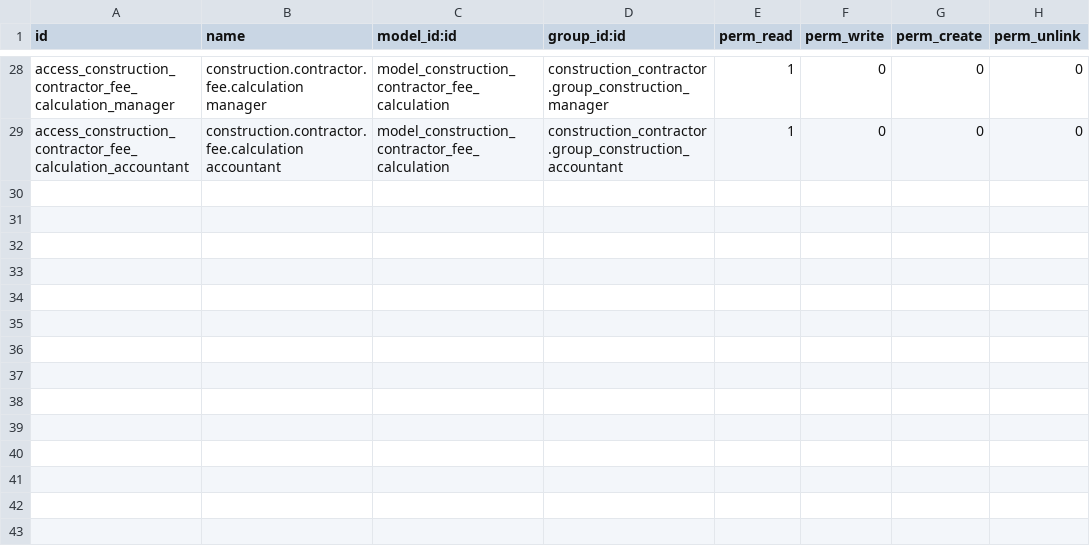
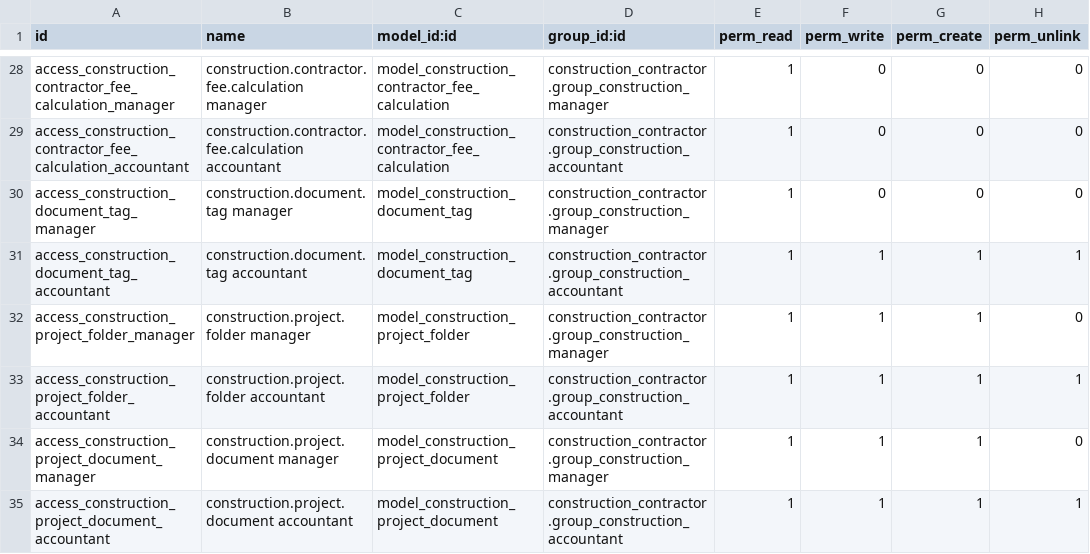
Before and after one commit to sbnseiler72/construction-contractor, a CSV file: construction_contractor/security/ir.model.access.csv, drawn as a sheet; only a part is shown, gaps mark what is left out; the diff names each change by its address in the sheet, - before the commit and + after, or states it on an @@ line.

```diff
--- a/construction_contractor/security/ir.model.access.csv
+++ b/construction_contractor/security/ir.model.access.csv
+row 30: access_construction_document_tag_manager | construction.document.tag manager | model_construction_document_tag | construction_contractor.group_construction_manager | 1 | 0 | 0 | 0
+row 31: access_construction_document_tag_accountant | construction.document.tag accountant | model_construction_document_tag | construction_contractor.group_construction_accountant | 1 | 1 | 1 | 1
+row 32: access_construction_project_folder_manager | construction.project.folder manager | model_construction_project_folder | construction_contractor.group_construction_manager | 1 | 1 | 1 | 0
+row 33: access_construction_project_folder_accountant | construction.project.folder accountant | model_construction_project_folder | construction_contractor.group_construction_accountant | 1 | 1 | 1 | 1
+row 34: access_construction_project_document_manager | construction.project.document manager | model_construction_project_document | construction_contractor.group_construction_manager | 1 | 1 | 1 | 0
+row 35: access_construction_project_document_accountant | construction.project.document accountant | model_construction_project_document | construction_contractor.group_construction_accountant | 1 | 1 | 1 | 1
```
Also changed, not shown: 12 other files.
